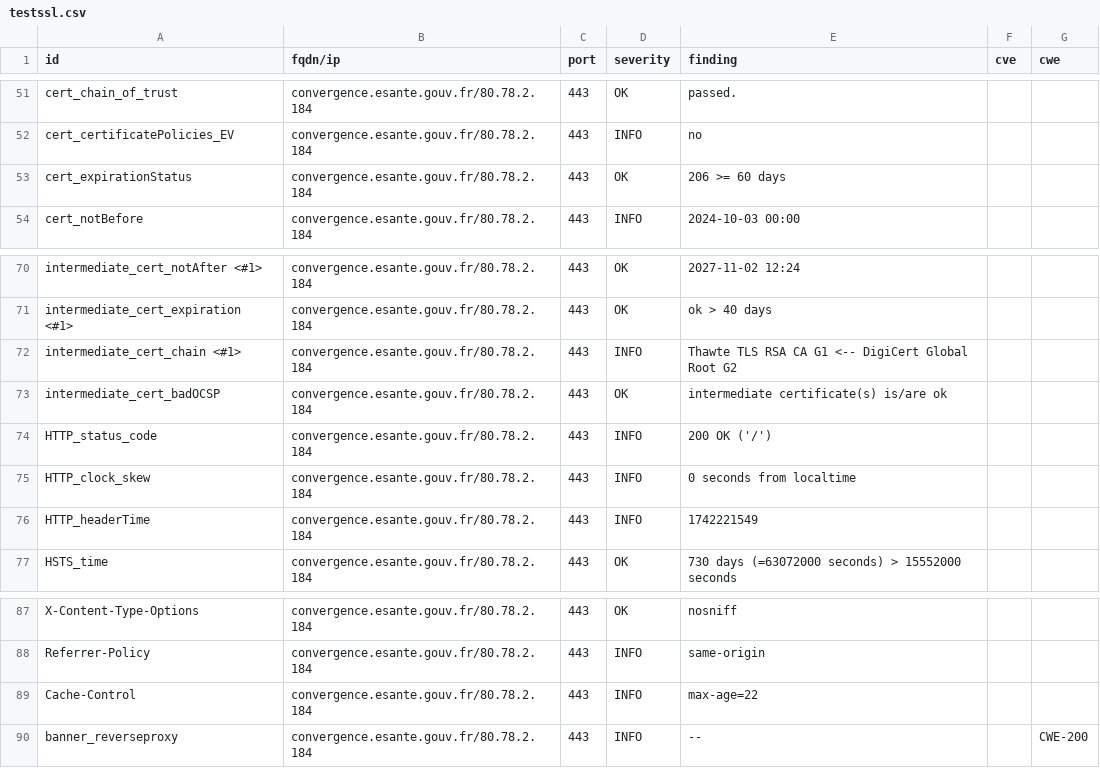
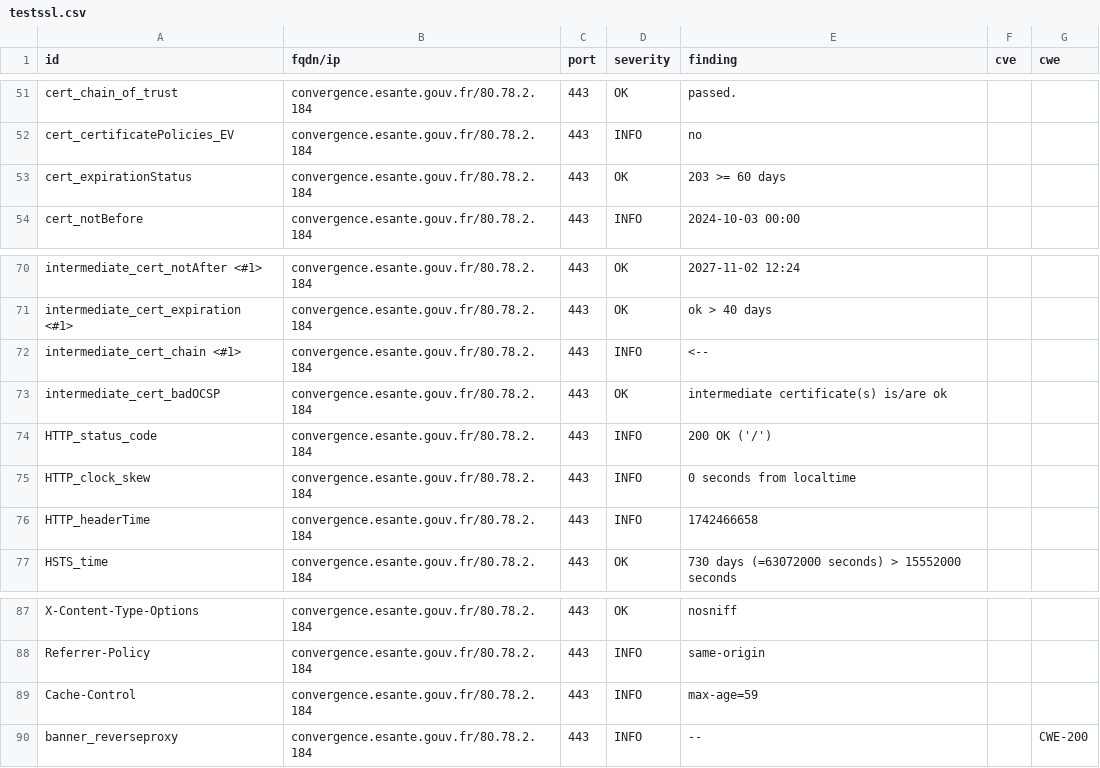
Before and after one commit to ansforge/dashlord_new, a CSV file: results/aHR0cHM6Ly9jb252ZXJnZW5jZS5lc2FudGUuZ291di5mcg==/testssl.csv, drawn as a sheet; only a part is shown, gaps mark what is left out.

```diff
--- a/results/aHR0cHM6Ly9jb252ZXJnZW5jZS5lc2FudGUuZ291di5mcg==/testssl.csv
+++ b/results/aHR0cHM6Ly9jb252ZXJnZW5jZS5lc2FudGUuZ291di5mcg==/testssl.csv
@@ -52,3 +52,3 @@
 "cert_certificatePolicies_EV","convergence.esante.gouv.fr/80.78.2.184","443","INFO","no","",""
-"cert_expirationStatus","convergence.esante.gouv.fr/80.78.2.184","443","OK","206 >= 60 days","",""
+"cert_expirationStatus","convergence.esante.gouv.fr/80.78.2.184","443","OK","203 >= 60 days","",""
 "cert_notBefore","convergence.esante.gouv.fr/80.78.2.184","443","INFO","2024-10-03 00:00","",""
@@ -71,3 +71,3 @@
 "intermediate_cert_expiration <#1>","convergence.esante.gouv.fr/80.78.2.184","443","OK","ok > 40 days","",""
-"intermediate_cert_chain <#1>","convergence.esante.gouv.fr/80.78.2.184","443","INFO","Thawte TLS RSA CA G1 <-- DigiCert Global Root G2","",""
+"intermediate_cert_chain <#1>","convergence.esante.gouv.fr/80.78.2.184","443","INFO","<--","",""
 "intermediate_cert_badOCSP","convergence.esante.gouv.fr/80.78.2.184","443","OK","intermediate certificate(s) is/are ok","",""
@@ -75,3 +75,3 @@
 "HTTP_clock_skew","convergence.esante.gouv.fr/80.78.2.184","443","INFO","0 seconds from localtime","",""
-"HTTP_headerTime","convergence.esante.gouv.fr/80.78.2.184","443","INFO","1742221549","",""
+"HTTP_headerTime","convergence.esante.gouv.fr/80.78.2.184","443","INFO","1742466658","",""
 "HSTS_time","convergence.esante.gouv.fr/80.78.2.184","443","OK","730 days (=63072000 seconds) > 15552000 seconds","",""
@@ -88,3 +88,3 @@
 "Referrer-Policy","convergence.esante.gouv.fr/80.78.2.184","443","INFO","same-origin","",""
-"Cache-Control","convergence.esante.gouv.fr/80.78.2.184","443","INFO","max-age=22","",""
+"Cache-Control","convergence.esante.gouv.fr/80.78.2.184","443","INFO","max-age=59","",""
 "banner_reverseproxy","convergence.esante.gouv.fr/80.78.2.184","443","INFO","--","","CWE-200"
```
Also changed, not shown: 15 other files.
